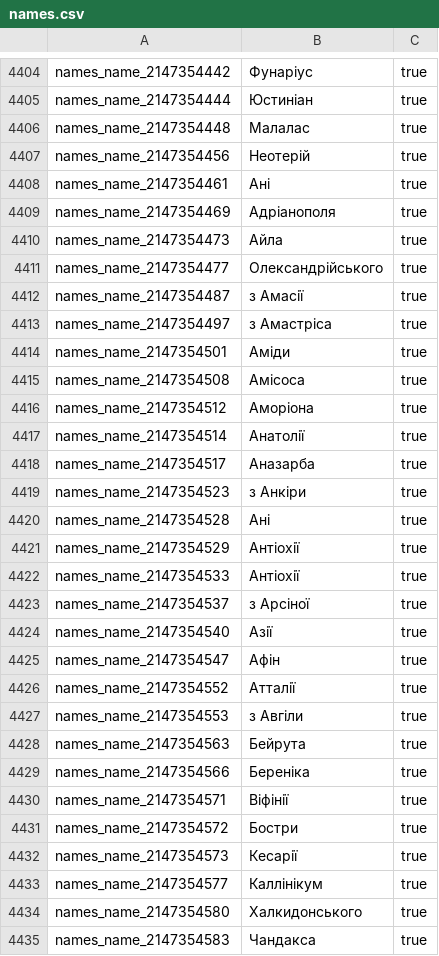
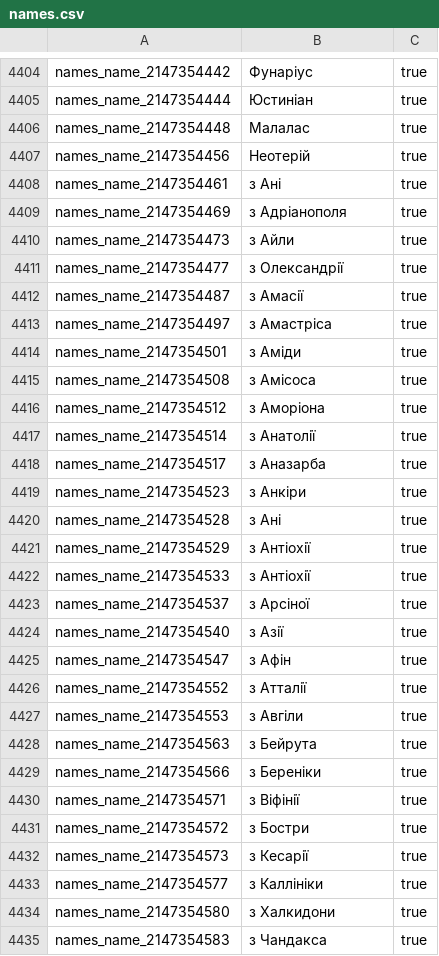
Before and after one commit to Rostik18/Attila_Ukrainian_Translation, a CSV file: en_localisation_files/names.csv, drawn as a sheet; only a part is shown, gaps mark what is left out; the diff covers the shown part only.

Commit message:
Fixes for mission_text, names, political_parties, start_pos_factions

```diff
--- a/en_localisation_files/names.csv
+++ b/en_localisation_files/names.csv
@@ -4407,29 +4407,29 @@
 "names_name_2147354456"	"Неотерій"	"true"
-"names_name_2147354461"	"Ані"	"true"
-"names_name_2147354469"	"Адріанополя"	"true"
-"names_name_2147354473"	"Айла"	"true"
-"names_name_2147354477"	"Олександрійського"	"true"
+"names_name_2147354461"	"з Ані"	"true"
+"names_name_2147354469"	"з Адріанополя"	"true"
+"names_name_2147354473"	"з Айли"	"true"
+"names_name_2147354477"	"з Олександрії"	"true"
 "names_name_2147354487"	"з Амасії"	"true"
 "names_name_2147354497"	"з Амастріса"	"true"
-"names_name_2147354501"	"Аміди"	"true"
-"names_name_2147354508"	"Амісоса"	"true"
-"names_name_2147354512"	"Аморіона"	"true"
-"names_name_2147354514"	"Анатолії"	"true"
-"names_name_2147354517"	"Аназарба"	"true"
+"names_name_2147354501"	"з Аміди"	"true"
+"names_name_2147354508"	"з Амісоса"	"true"
+"names_name_2147354512"	"з Аморіона"	"true"
+"names_name_2147354514"	"з Анатолії"	"true"
+"names_name_2147354517"	"з Аназарба"	"true"
 "names_name_2147354523"	"з Анкіри"	"true"
-"names_name_2147354528"	"Ані"	"true"
-"names_name_2147354529"	"Антіохії"	"true"
-"names_name_2147354533"	"Антіохії"	"true"
+"names_name_2147354528"	"з Ані"	"true"
+"names_name_2147354529"	"з Антіохії"	"true"
+"names_name_2147354533"	"з Антіохії"	"true"
 "names_name_2147354537"	"з Арсіної"	"true"
-"names_name_2147354540"	"Азії"	"true"
-"names_name_2147354547"	"Афін"	"true"
-"names_name_2147354552"	"Атталії"	"true"
+"names_name_2147354540"	"з Азії"	"true"
+"names_name_2147354547"	"з Афін"	"true"
+"names_name_2147354552"	"з Атталії"	"true"
 "names_name_2147354553"	"з Авгіли"	"true"
-"names_name_2147354563"	"Бейрута"	"true"
-"names_name_2147354566"	"Береніка"	"true"
-"names_name_2147354571"	"Віфінії"	"true"
-"names_name_2147354572"	"Бостри"	"true"
-"names_name_2147354573"	"Кесарії"	"true"
-"names_name_2147354577"	"Каллінікум"	"true"
-"names_name_2147354580"	"Халкидонського"	"true"
-"names_name_2147354583"	"Чандакса"	"true"
+"names_name_2147354563"	"з Бейрута"	"true"
+"names_name_2147354566"	"з Береніки"	"true"
+"names_name_2147354571"	"з Віфінії"	"true"
+"names_name_2147354572"	"з Бостри"	"true"
+"names_name_2147354573"	"з Кесарії"	"true"
+"names_name_2147354577"	"з Каллініки"	"true"
+"names_name_2147354580"	"з Халкидони"	"true"
+"names_name_2147354583"	"з Чандакса"	"true"
```
Also changed, not shown: 100 edited cells elsewhere in this file, en_localisation_files/mission_text.csv, en_localisation_files/political_parties.csv, 2 other files.
